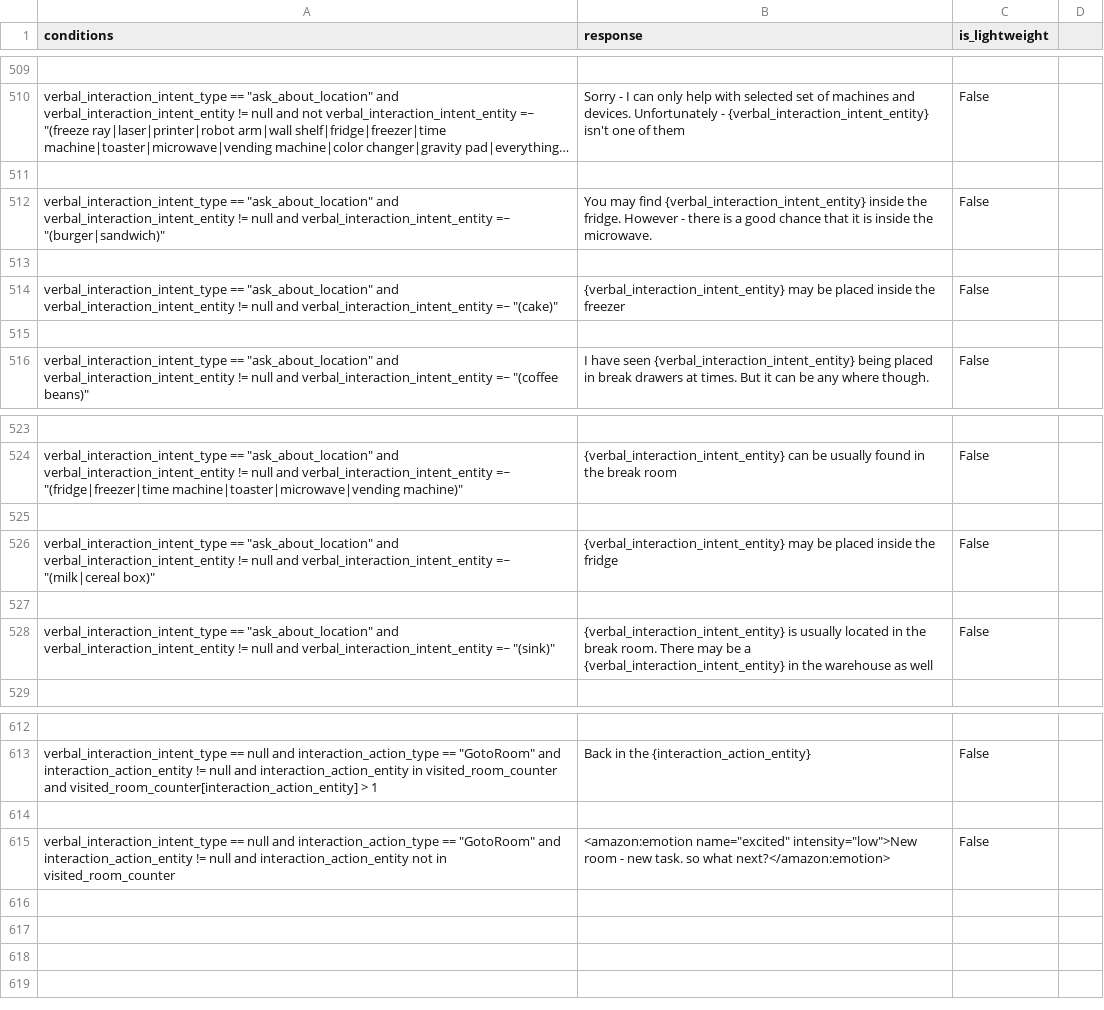
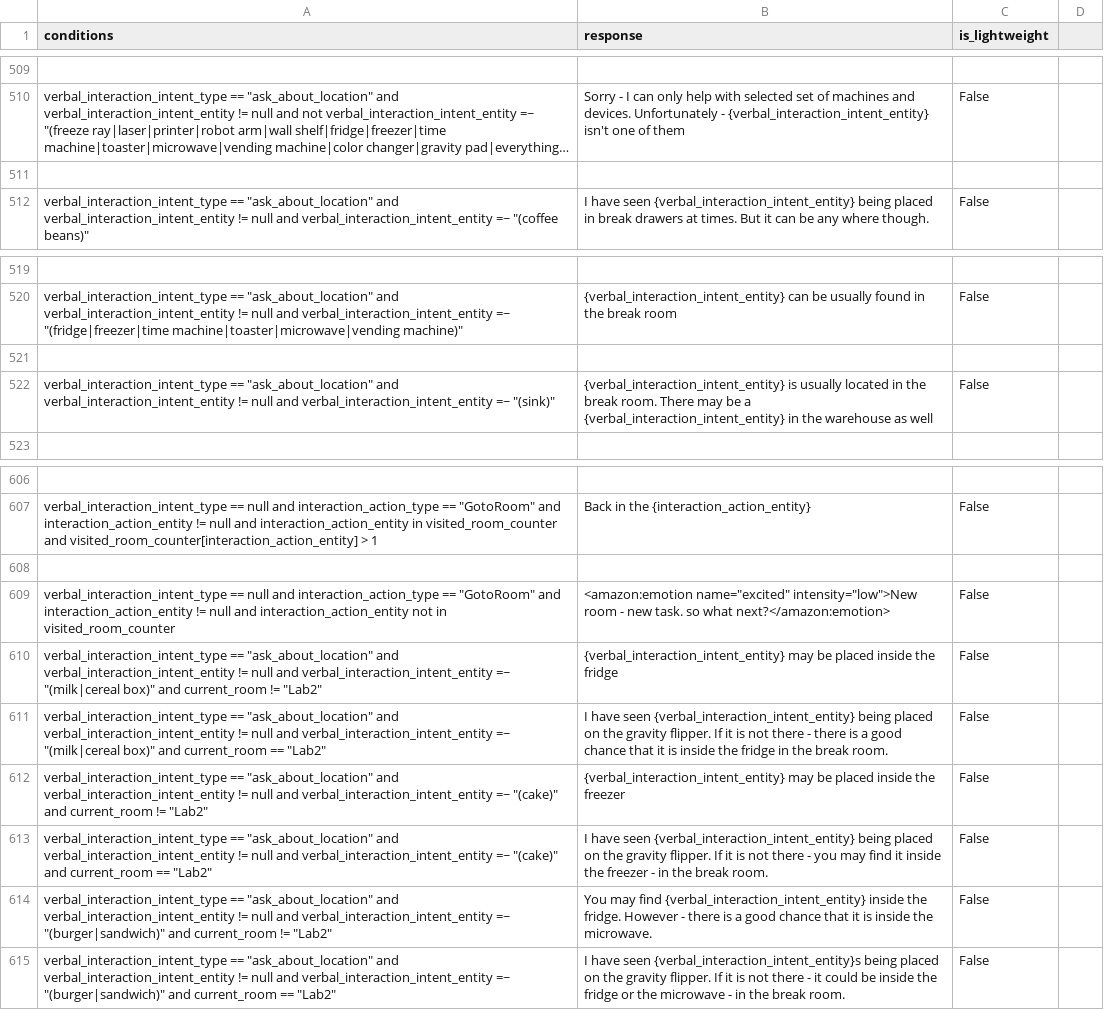
Before and after one commit to emma-heriot-watt/experience-hub, a CSV file: src/emma_experience_hub/constants/simbot/feedback_rules.csv, drawn as a sheet; only a part is shown, gaps mark what is left out; long unchanged cells end in …; removed rows and columns are numbered as before the commit, all else as after; the diff names each change by its address in the sheet, - before the commit and + after, or states it on an @@ line.

Commit message:
fix: room conditioned responses for location qa (#525)
<!-- Pull Request description goes here -->
Responses for location related queries related to several objects were
conditioned on the location.
---

- [x] This PR **has** been tested in the staging environment.
- [ ] This PR altered the decision-making process of the bot and these
alterations have been included in the [Figma
diagram](https://www.figma.com/file/lHucvo4KDMaex98TfgYbNq/Agent-Decision-Making-Process-Implementation?node-id=0%3A1&t=mzKjVjRXdeBty4co-1).

```diff
--- a/src/emma_experience_hub/constants/simbot/feedback_rules.csv
+++ b/src/emma_experience_hub/constants/simbot/feedback_rules.csv
-row 512: verbal_interaction_intent_type == "ask_about_location" and verbal_interaction_intent_entity != null and verbal_interaction_intent_entity =~ "(burger|sandwich)" | You may find {verbal_interaction_intent_entity} inside the fridge. However - there is a good chance that it is inside the microwave. | False
-row 513: (empty)
-row 514: verbal_interaction_intent_type == "ask_about_location" and verbal_interaction_intent_entity != null and verbal_interaction_intent_entity =~ "(cake)" | {verbal_interaction_intent_entity} may be placed inside the freezer | False
-row 515: (empty)
-row 525: (empty)
-row 526: verbal_interaction_intent_type == "ask_about_location" and verbal_interaction_intent_entity != null and verbal_interaction_intent_entity =~ "(milk|cereal box)" | {verbal_interaction_intent_entity} may be placed inside the fridge | False
+row 610: verbal_interaction_intent_type == "ask_about_location" and verbal_interaction_intent_entity != null and verbal_interaction_intent_entity =~ "(milk|cereal box)" and current_room != "Lab2" | {verbal_interaction_intent_entity} may be placed inside the fridge | False
+row 611: verbal_interaction_intent_type == "ask_about_location" and verbal_interaction_intent_entity != null and verbal_interaction_intent_entity =~ "(milk|cereal box)" and current_room == "Lab2" | I have seen {verbal_interaction_intent_entity} being placed on the gravity flipper. If it is not there - there is a good chance that it is inside the fridge in the break room. | False
+row 612: verbal_interaction_intent_type == "ask_about_location" and verbal_interaction_intent_entity != null and verbal_interaction_intent_entity =~ "(cake)" and current_room != "Lab2" | {verbal_interaction_intent_entity} may be placed inside the freezer | False
+row 613: verbal_interaction_intent_type == "ask_about_location" and verbal_interaction_intent_entity != null and verbal_interaction_intent_entity =~ "(cake)" and current_room == "Lab2" | I have seen {verbal_interaction_intent_entity} being placed on the gravity flipper. If it is not there - you may find it inside the freezer - in the break room. | False
+row 614: verbal_interaction_intent_type == "ask_about_location" and verbal_interaction_intent_entity != null and verbal_interaction_intent_entity =~ "(burger|sandwich)" and current_room != "Lab2" | You may find {verbal_interaction_intent_entity} inside the fridge. However - there is a good chance that it is inside the microwave. | False
+row 615: verbal_interaction_intent_type == "ask_about_location" and verbal_interaction_intent_entity != null and verbal_interaction_intent_entity =~ "(burger|sandwich)" and current_room == "Lab2" | I have seen {verbal_interaction_intent_entity}s being placed on the gravity flipper. If it is not there - it could be inside the fridge or the microwave - in the break room. | False
```
